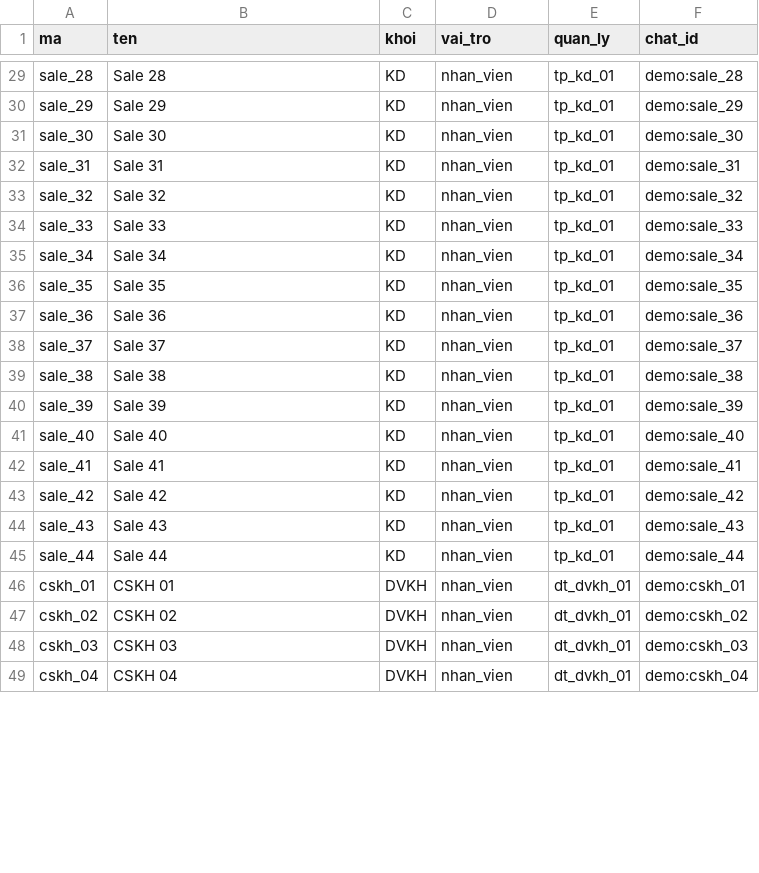
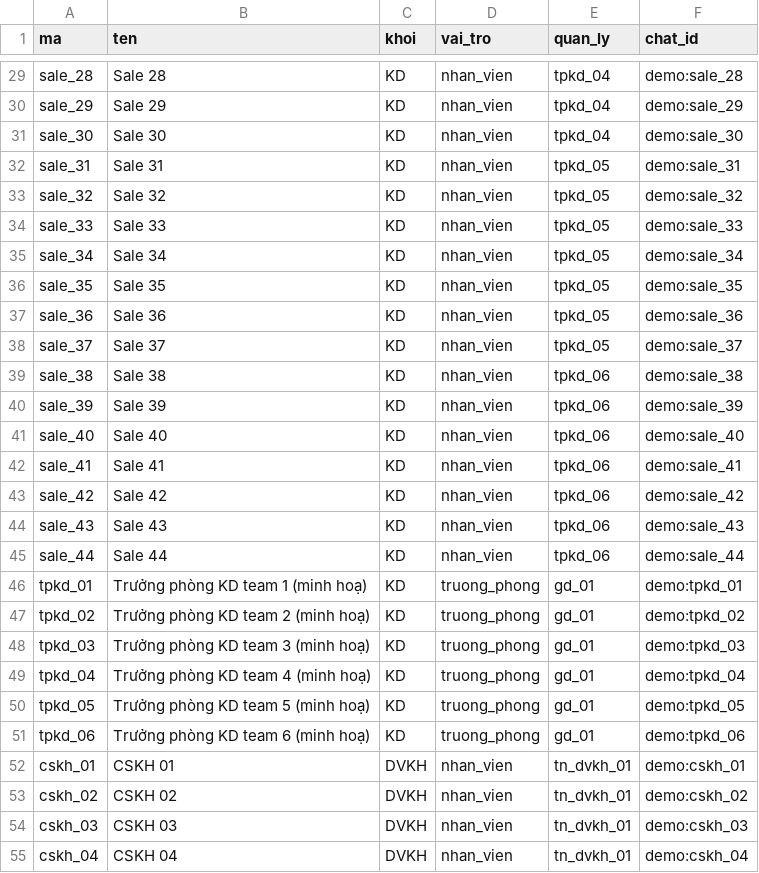
Before and after one commit to khanhg2003/ftel-dashboard, a CSV file: demo/lien_khoi/nguoi_nhan.csv, drawn as a sheet; only a part is shown, gaps mark what is left out; addresses are those after the commit; the diff covers the shown part only; the diff names each change by its address in the sheet, - before the commit and + after, or states it on an @@ line.

```diff
--- a/demo/lien_khoi/nguoi_nhan.csv
+++ b/demo/lien_khoi/nguoi_nhan.csv
-E29:E31 (quan_ly): tp_kd_01
+E29:E31 (quan_ly): tpkd_04
-E32:E38 (quan_ly): tp_kd_01
+E32:E38 (quan_ly): tpkd_05
-E39:E45 (quan_ly): tp_kd_01
+E39:E45 (quan_ly): tpkd_06
+row 46: tpkd_01 | Trưởng phòng KD team 1 (minh hoạ) | KD | truong_phong | gd_01 | demo:tpkd_01
+row 47: tpkd_02 | Trưởng phòng KD team 2 (minh hoạ) | KD | truong_phong | gd_01 | demo:tpkd_02
+row 48: tpkd_03 | Trưởng phòng KD team 3 (minh hoạ) | KD | truong_phong | gd_01 | demo:tpkd_03
+row 49: tpkd_04 | Trưởng phòng KD team 4 (minh hoạ) | KD | truong_phong | gd_01 | demo:tpkd_04
+row 50: tpkd_05 | Trưởng phòng KD team 5 (minh hoạ) | KD | truong_phong | gd_01 | demo:tpkd_05
+row 51: tpkd_06 | Trưởng phòng KD team 6 (minh hoạ) | KD | truong_phong | gd_01 | demo:tpkd_06
-E52:E55 (quan_ly): dt_dvkh_01
+E52:E55 (quan_ly): tn_dvkh_01
```
Also changed, not shown: 4 added rows, 1 removed row and 59 edited cells elsewhere in this file, 13 other files.
